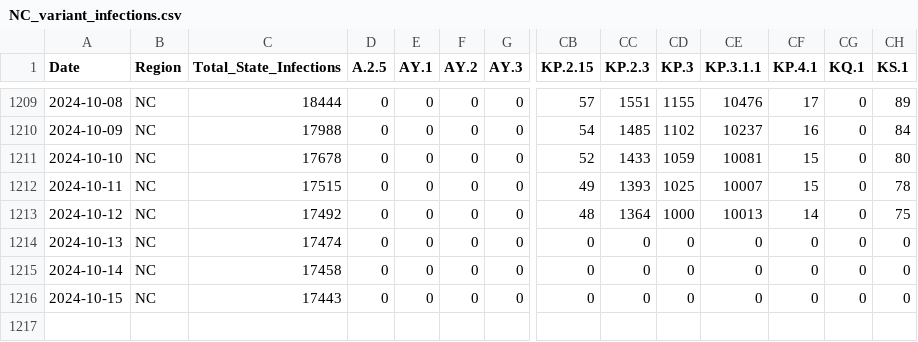
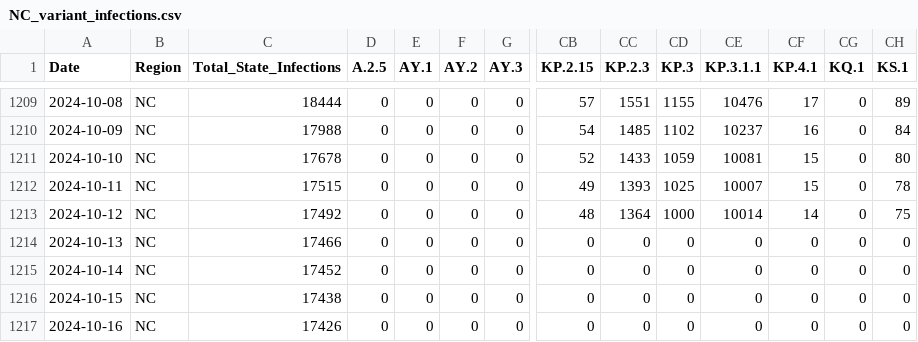
Before and after one commit to necsi/WHN-Wastewater-Data, a CSV file: state_variant_infections/NC_variant_infections.csv, drawn as a sheet; only a part is shown, gaps mark what is left out; rows hold the shown columns only; the diff names each change by its address in the sheet, - before the commit and + after, or states it on an @@ line.

```diff
--- a/state_variant_infections/NC_variant_infections.csv
+++ b/state_variant_infections/NC_variant_infections.csv
-CE1213 (KP.3.1.1): 10013
+CE1213 (KP.3.1.1): 10014
-C1214 (Total_State_Infections): 17474
+C1214 (Total_State_Infections): 17466
-C1215 (Total_State_Infections): 17458
+C1215 (Total_State_Infections): 17452
-C1216 (Total_State_Infections): 17443
+C1216 (Total_State_Infections): 17438
+row 1217: 2024-10-16 | NC | 17426 | 0 | 0 | 0 | 0 | 0 | 0 | 0 | 0 | 0 | 0 | 0
```
Also changed, not shown: state_variant_infections/AZ_variant_infections.csv, state_variant_infections/CA_variant_infections.csv, 54 other files.
